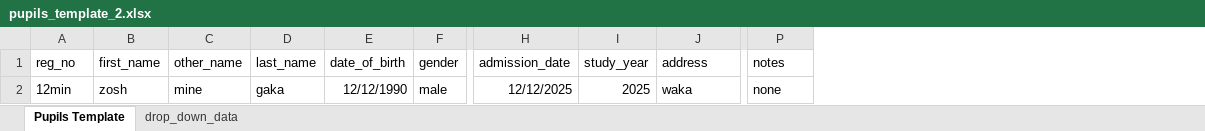
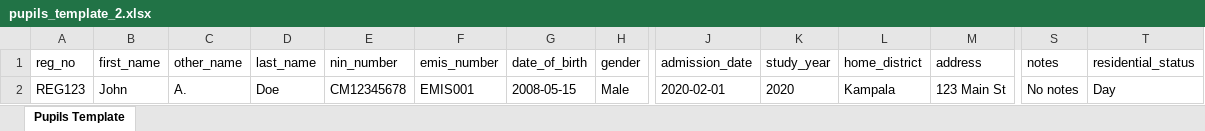
Before and after one commit to w-isiah/id_card, an Excel workbook: apps/static/uploads/pupils_template_2.xlsx, sheet Pupils Template, drawn as a sheet; only a part is shown, gaps mark what is left out; values as stored, in another font and other column widths than the file's, no borders; removed rows and columns are numbered as before the commit, all else as after; rows hold the shown columns only; the diff names each change by its address in the sheet, - before the commit and + after, or states it on an @@ line.

```diff
--- a/apps/static/uploads/pupils_template_2.xlsx (sheet Pupils Template)
+++ b/apps/static/uploads/pupils_template_2.xlsx (sheet Pupils Template)
@@ sheet tab hidden: drop_down_data @@
+column E (nin_number), empty
+column F (emis_number), empty
+column L (home_district), empty
+column T (residential_status), empty
-row 2: 12min | zosh | mine | gaka | 12/12/1990 | male | 12/12/2025 | 2025 | waka | none
+row 2: REG123 | John | A. | Doe | CM12345678 | EMIS001 | 2008-05-15 | Male | 2020-02-01 | 2020 | Kampala | 123 Main St | No notes | Day
```
Also changed, not shown: 37 other files.
